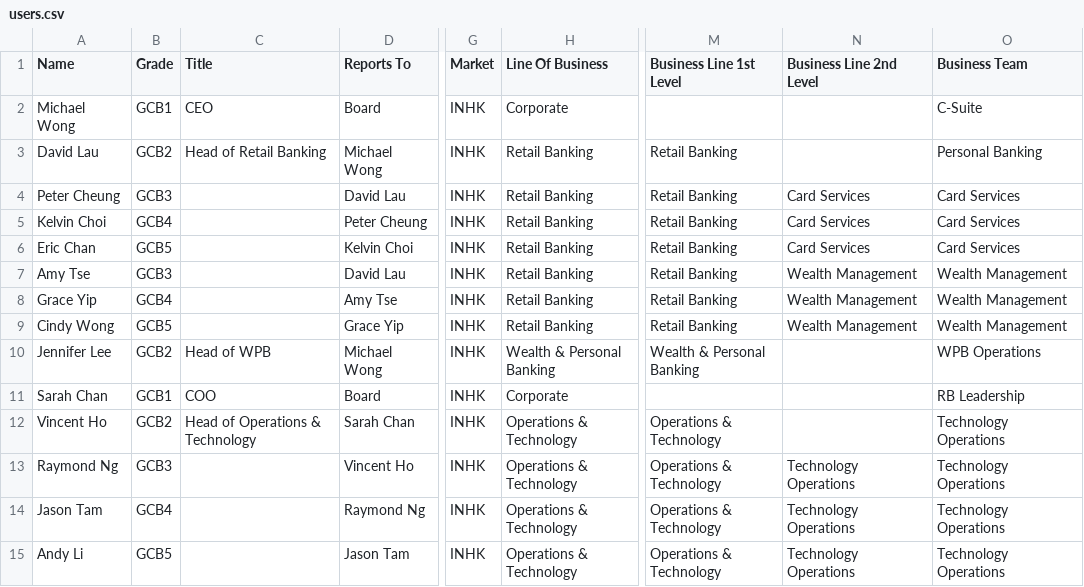
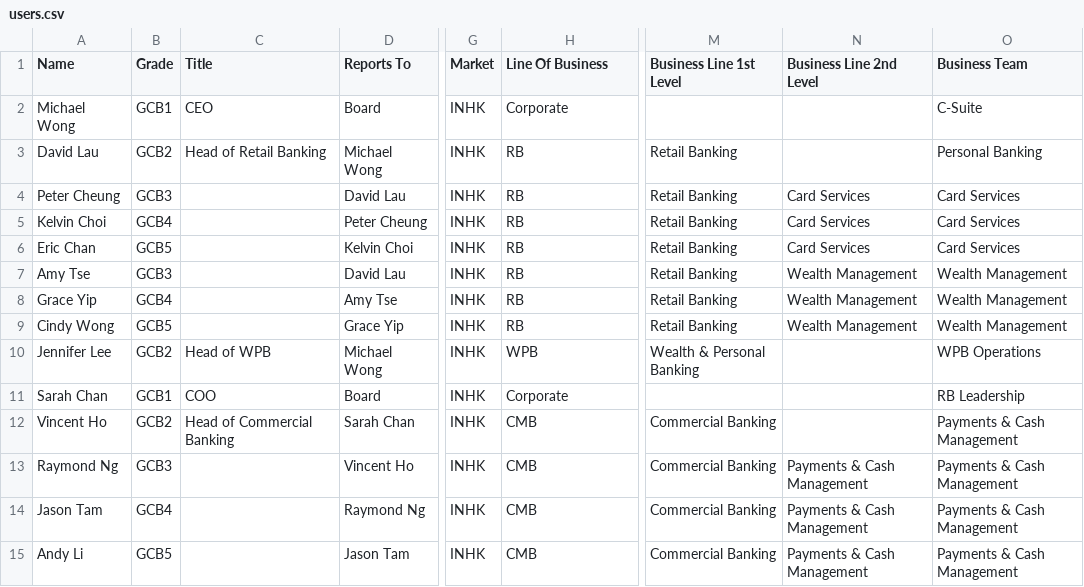
Before and after one commit to ahalamora1981/hsbc-ai-poc, a CSV file: docs/users.csv, drawn as a sheet; only a part is shown, gaps mark what is left out; the diff names each change by its address in the sheet, - before the commit and + after, or states it on an @@ line.

```diff
--- a/docs/users.csv
+++ b/docs/users.csv
-H3:H9 (Line Of Business): Retail Banking
+H3:H9 (Line Of Business): RB
-H10 (Line Of Business): Wealth & Personal Banking
+H10 (Line Of Business): WPB
-C12 (Title): Head of Operations & Technology
+C12 (Title): Head of Commercial Banking
-H12:H15 (Line Of Business): Operations & Technology
+H12:H15 (Line Of Business): CMB
-M12:M15 (Business Line 1st Level): Operations & Technology
+M12:M15 (Business Line 1st Level): Commercial Banking
-O12:O15 (Business Team): Technology Operations
+O12:O15 (Business Team): Payments & Cash Management
-N13:N15 (Business Line 2nd Level): Technology Operations
+N13:N15 (Business Line 2nd Level): Payments & Cash Management
```
Also changed, not shown: docs/use-case-channel-rules.csv, docs/use-cases.csv, 25 other files.
